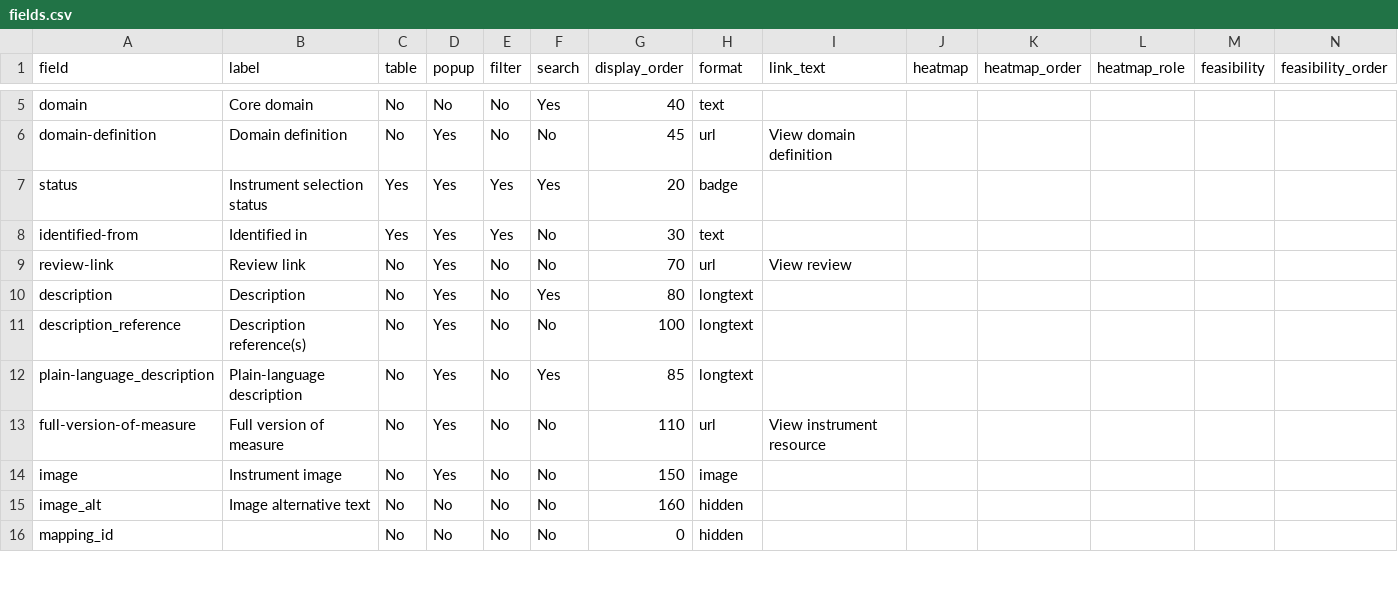
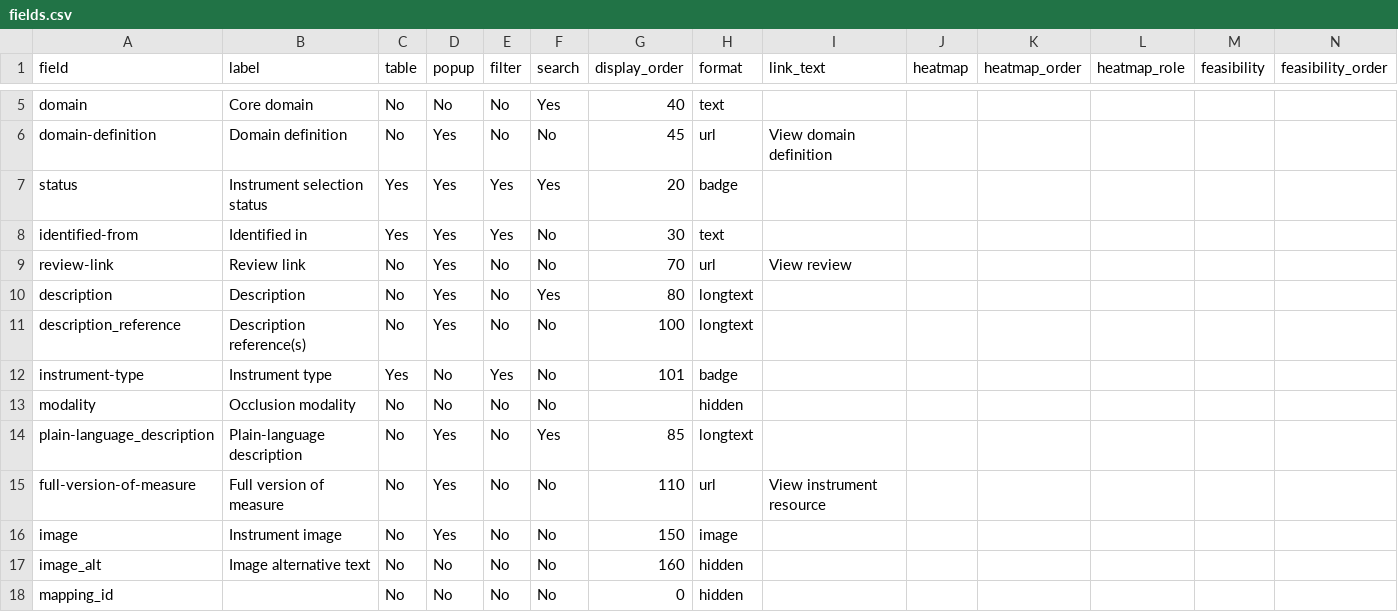
Before and after one commit to SeanFTPatterson/Aneurysm-Obliteration, a CSV file: data/fields.csv, drawn as a sheet; only a part is shown, gaps mark what is left out; rows hold the shown columns only; the diff covers the shown part only; the diff names each change by its address in the sheet, - before the commit and + after, or states it on an @@ line.

```diff
--- a/data/fields.csv
+++ b/data/fields.csv
+row 12: instrument-type | Instrument type | Yes | No | Yes | No | 101 | badge
+row 13: modality | Occlusion modality | No | No | No | No |  | hidden
```
Also changed, not shown: 3 added rows, 13 removed rows and 19 edited cells elsewhere in this file, data/badge_styles.csv, data/mapping_instruments.csv, 1 other file.
